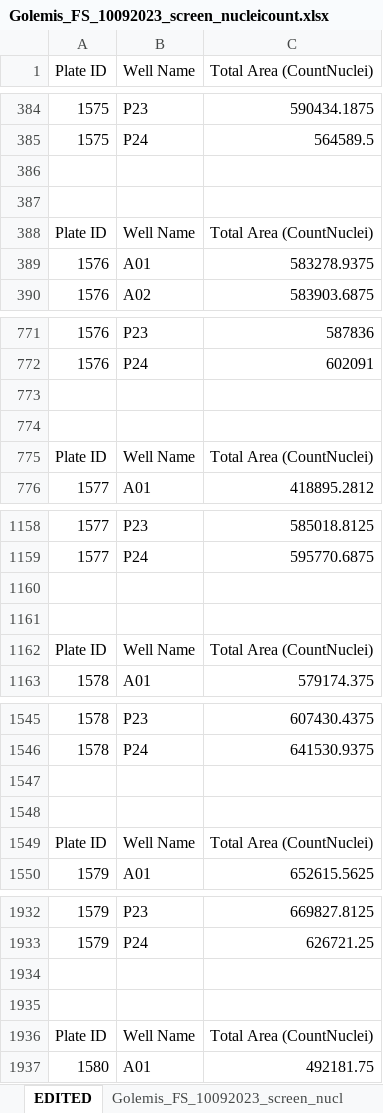
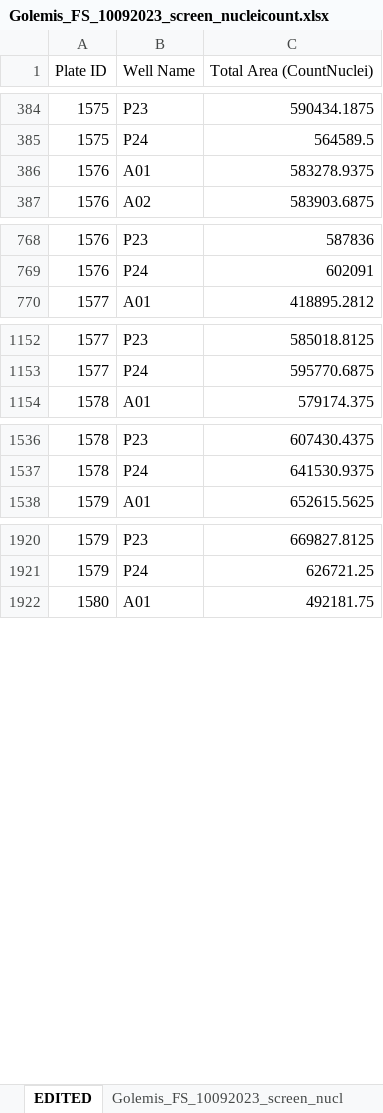
Before and after one commit to IGSerebriiskii/CBD_synergy_2022, an Excel workbook: Cal27 run 2/Golemis_FS_10092023_screen_nucleicount.xlsx, sheet EDITED, drawn as a sheet; only a part is shown, gaps mark what is left out; values as stored, in another font and other column widths than the file's, no borders; the diff names each change by its address in the sheet, - before the commit and + after, or states it on an @@ line.

Commit message:
unperturbed plate heatmap

```diff
--- a/Cal27 run 2/Golemis_FS_10092023_screen_nucleicount.xlsx (sheet EDITED)
+++ b/Cal27 run 2/Golemis_FS_10092023_screen_nucleicount.xlsx (sheet EDITED)
-row 386: (empty)
-row 387: (empty)
-row 388: Plate ID | Well Name | Total Area (CountNuclei)
-row 773: (empty)
-row 774: (empty)
-row 775: Plate ID | Well Name | Total Area (CountNuclei)
-row 1160: (empty)
-row 1161: (empty)
-row 1162: Plate ID | Well Name | Total Area (CountNuclei)
-row 1547: (empty)
-row 1548: (empty)
-row 1549: Plate ID | Well Name | Total Area (CountNuclei)
-row 1934: (empty)
-row 1935: (empty)
-row 1936: Plate ID | Well Name | Total Area (CountNuclei)
```
Also changed, not shown: 24 other files.
